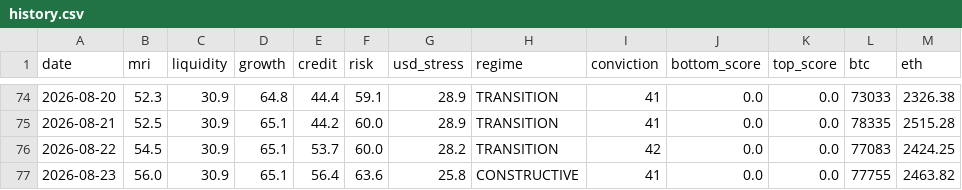
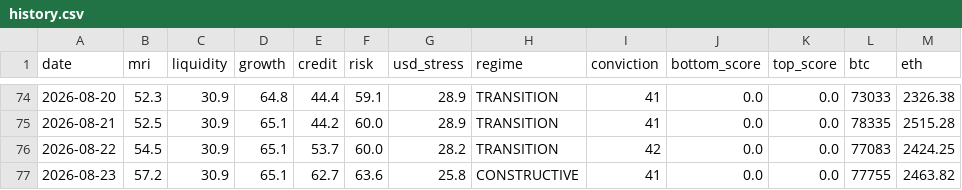
Before and after one commit to noahdeitmerg-svg/makro-dashboard, a CSV file: history.csv, drawn as a sheet; only a part is shown, gaps mark what is left out.

```diff
--- a/history.csv
+++ b/history.csv
@@ -76,2 +76,2 @@ date,mri,liquidity,growth,credit,risk,usd_stress,regime,conviction,bottom_score,
 2026-08-22,54.5,30.9,65.1,53.7,60.0,28.2,TRANSITION,42,0.0,0.0,77083,2424.25
-2026-08-23,56.0,30.9,65.1,56.4,63.6,25.8,CONSTRUCTIVE,41,0.0,0.0,77755,2463.82
+2026-08-23,57.2,30.9,65.1,62.7,63.6,25.8,CONSTRUCTIVE,41,0.0,0.0,77755,2463.82
```
Also changed, not shown: 2 other files.
